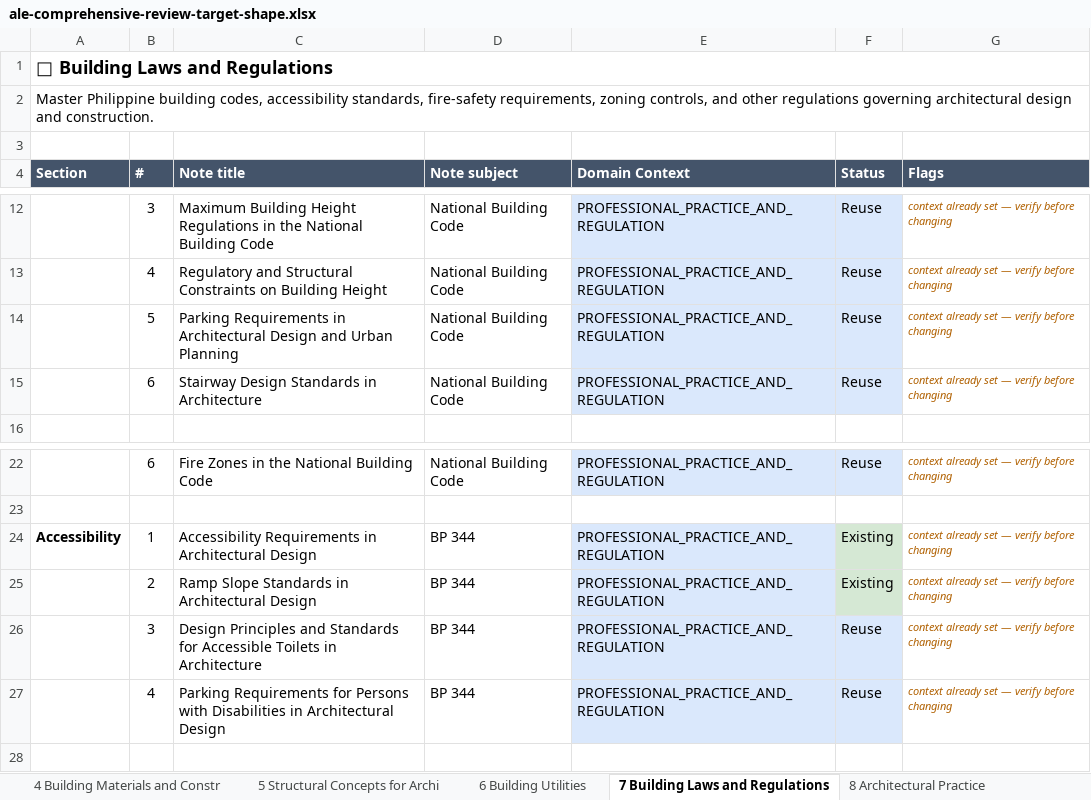
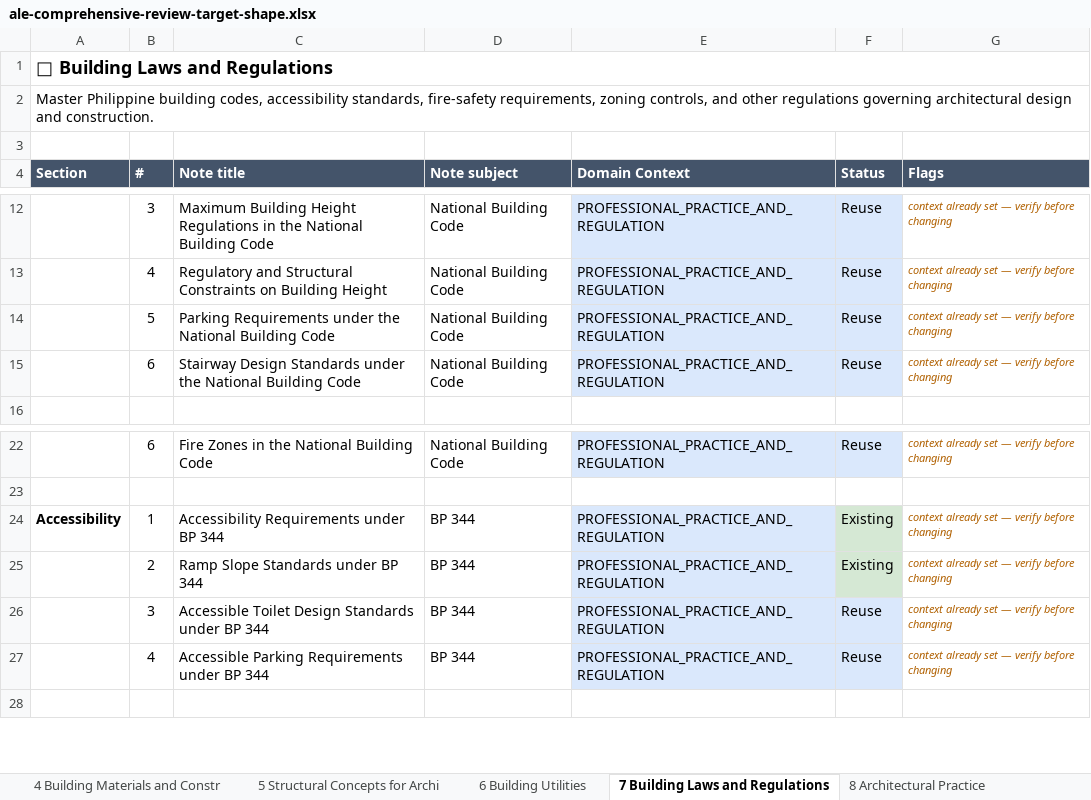
Before and after one commit to einarjohnlagera/study-snap, an Excel workbook: docs/curriculum/ale-comprehensive-review-target-shape.xlsx, sheet 7 Building Laws and Regulations, drawn as a sheet; only a part is shown, gaps mark what is left out; values as stored, in another font and other column widths than the file's, no borders; the diff names each change by its address in the sheet, - before the commit and + after, or states it on an @@ line.

```diff
--- a/docs/curriculum/ale-comprehensive-review-target-shape.xlsx (sheet 7 Building Laws and Regulations)
+++ b/docs/curriculum/ale-comprehensive-review-target-shape.xlsx (sheet 7 Building Laws and Regulations)
-C14 (Note title): Parking Requirements in Architectural Design and Urban Planning
+C14 (Note title): Parking Requirements under the National Building Code
-C15 (Note title): …Design Standards in Architecture
+C15 (Note title): …Design Standards under the National Building Code
-C24 (Note title): Accessibility Requirements in Architectural Design
+C24 (Note title): Accessibility Requirements under BP 344
-C25 (Note title): Ramp Slope Standards in Architectural Design
+C25 (Note title): Ramp Slope Standards under BP 344
-C26 (Note title): Design Principles and Standards for Accessible Toilets in Architecture
+C26 (Note title): Accessible Toilet Design Standards under BP 344
-C27 (Note title): Parking Requirements for Persons with Disabilities in Architectural Design
+C27 (Note title): Accessible Parking Requirements under BP 344
```
Also changed, not shown: sheet Overview, 1 other file.
